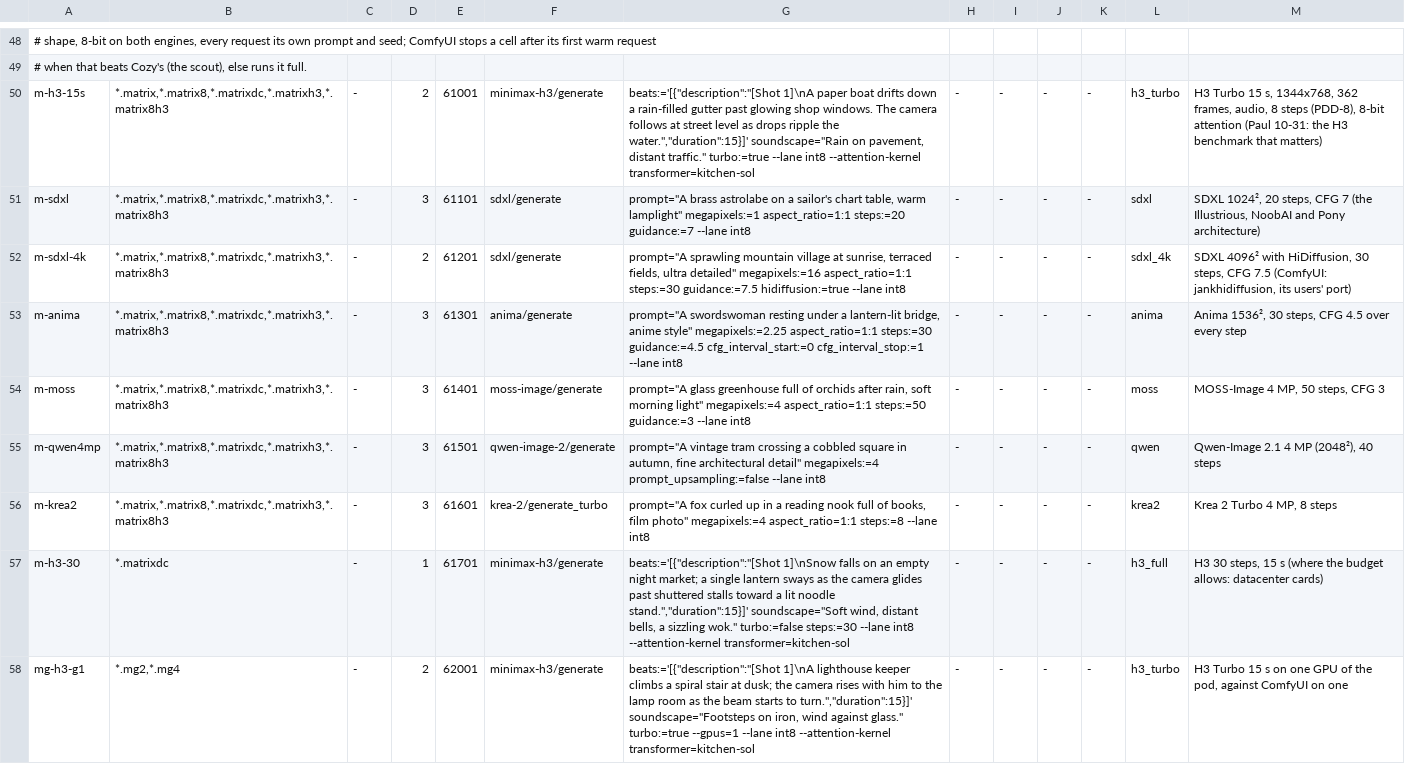
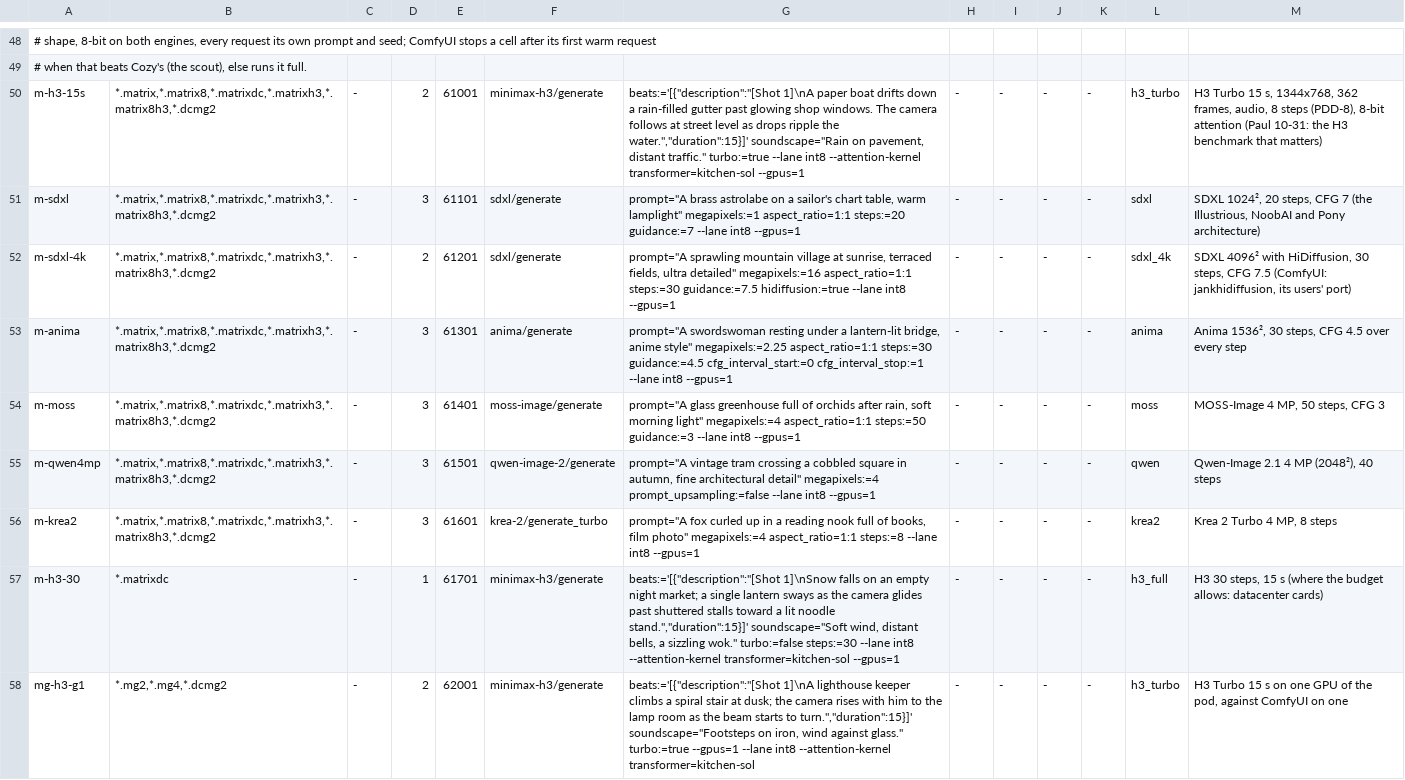
Before and after one commit to cozy-creator/cozy-creator, a TSV file: release-gate/suites/bench/cells.tsv, drawn as a sheet; only a part is shown, gaps mark what is left out; the diff covers the shown part only; the diff names each change by its address in the sheet, - before the commit and + after, or states it on an @@ line.

```diff
--- a/release-gate/suites/bench/cells.tsv
+++ b/release-gate/suites/bench/cells.tsv
-B50:B56: *.matrix,*.matrix8,*.matrixdc,*.matrixh3,*.matrix8h3
+B50:B56: *.matrix,*.matrix8,*.matrixdc,*.matrixh3,*.matrix8h3,*.dcmg2
-G50: …--attention-kernel transformer=kitchen-sol
+G50: …--attention-kernel transformer=kitchen-sol --gpus=1
-G51: …--lane int8
+G51: …--lane int8 --gpus=1
-G52: …--lane int8
+G52: …--lane int8 --gpus=1
-G53: …--lane int8
+G53: …--lane int8 --gpus=1
-G54: …--lane int8
+G54: …--lane int8 --gpus=1
-G55: …--lane int8
+G55: …--lane int8 --gpus=1
-G56: …--lane int8
+G56: …--lane int8 --gpus=1
-G57: …--attention-kernel transformer=kitchen-sol
+G57: …--attention-kernel transformer=kitchen-sol --gpus=1
-B58: *.mg2,*.mg4
+B58: *.mg2,*.mg4,*.dcmg2
```
Also changed, not shown: 8 edited cells elsewhere in this file, 1 other file.
